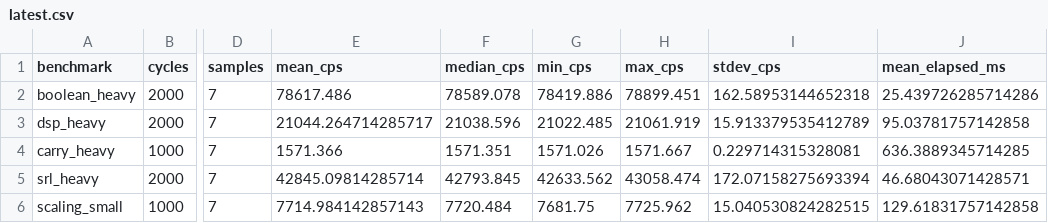
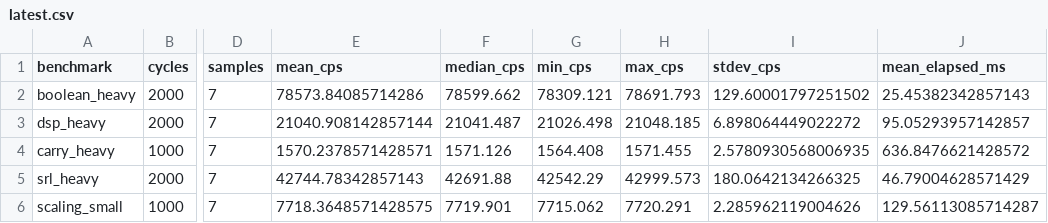
Before and after one commit to Pratham-015/GEM, a CSV file: benchmark/results/latest.csv, drawn as a sheet; only a part is shown, gaps mark what is left out; the diff covers the shown part only; the diff names each change by its address in the sheet, - before the commit and + after, or states it on an @@ line.

```diff
--- a/benchmark/results/latest.csv
+++ b/benchmark/results/latest.csv
-E2 (mean_cps): 78617.486
+E2 (mean_cps): 78573.84085714286
-F2 (median_cps): 78589.078
+F2 (median_cps): 78599.662
-G2 (min_cps): 78419.886
+G2 (min_cps): 78309.121
-H2 (max_cps): 78899.451
+H2 (max_cps): 78691.793
-I2 (stdev_cps): 162.58953144652318
+I2 (stdev_cps): 129.60001797251502
-J2 (mean_elapsed_ms): 25.439726285714286
+J2 (mean_elapsed_ms): 25.45382342857143
-E3 (mean_cps): 21044.264714285717
+E3 (mean_cps): 21040.908142857144
-F3 (median_cps): 21038.596
+F3 (median_cps): 21041.487
-G3 (min_cps): 21022.485
+G3 (min_cps): 21026.498
-H3 (max_cps): 21061.919
+H3 (max_cps): 21048.185
-I3 (stdev_cps): 15.913379535412789
+I3 (stdev_cps): 6.898064449022272
-J3 (mean_elapsed_ms): 95.03781757142858
+J3 (mean_elapsed_ms): 95.05293957142857
-E4 (mean_cps): 1571.366
+E4 (mean_cps): 1570.2378571428571
-F4 (median_cps): 1571.351
+F4 (median_cps): 1571.126
-G4 (min_cps): 1571.026
+G4 (min_cps): 1564.408
-H4 (max_cps): 1571.667
+H4 (max_cps): 1571.455
-I4 (stdev_cps): 0.229714315328081
+I4 (stdev_cps): 2.5780930568006935
-J4 (mean_elapsed_ms): 636.3889345714285
+J4 (mean_elapsed_ms): 636.8476621428572
-E5 (mean_cps): 42845.09814285714
+E5 (mean_cps): 42744.78342857143
-F5 (median_cps): 42793.845
+F5 (median_cps): 42691.88
-G5 (min_cps): 42633.562
+G5 (min_cps): 42542.29
-H5 (max_cps): 43058.474
+H5 (max_cps): 42999.573
-I5 (stdev_cps): 172.07158275693394
+I5 (stdev_cps): 180.0642134266325
-J5 (mean_elapsed_ms): 46.68043071428571
+J5 (mean_elapsed_ms): 46.79004628571429
-E6 (mean_cps): 7714.984142857143
+E6 (mean_cps): 7718.3648571428575
-F6 (median_cps): 7720.484
+F6 (median_cps): 7719.901
-G6 (min_cps): 7681.75
+G6 (min_cps): 7715.062
-H6 (max_cps): 7725.962
+H6 (max_cps): 7720.291
-I6 (stdev_cps): 15.040530824282515
+I6 (stdev_cps): 2.285962119004626
-J6 (mean_elapsed_ms): 129.61831757142858
+J6 (mean_elapsed_ms): 129.56113085714287
```
Also changed, not shown: 1 added row and 24 edited cells elsewhere in this file, benchmark/nsight_large_scale.csv, benchmark/nsight_mixed_heterogeneous.csv, 26 other files.
